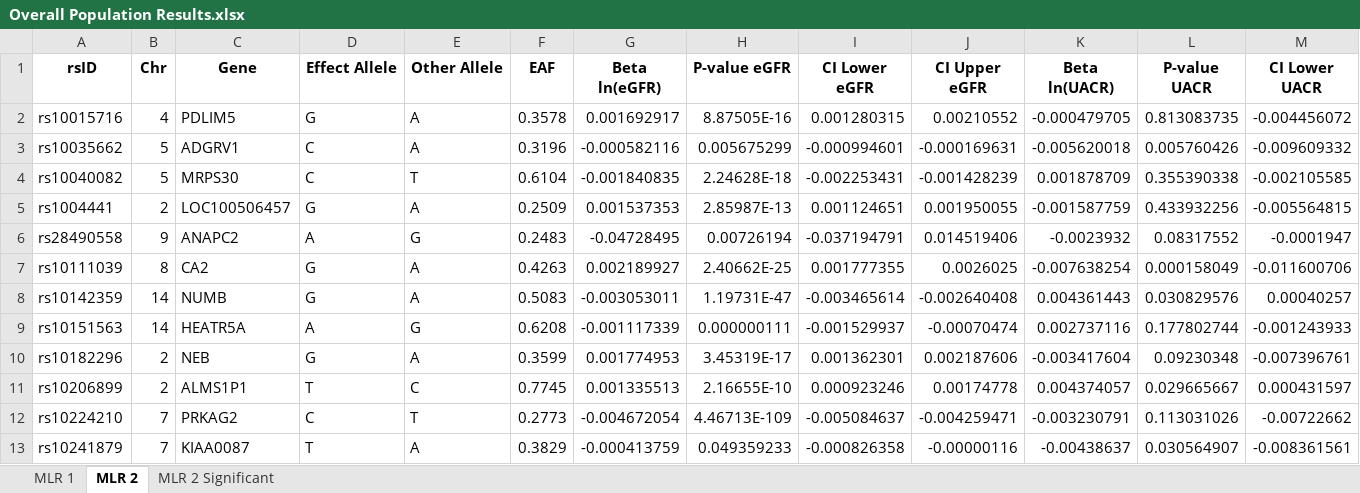
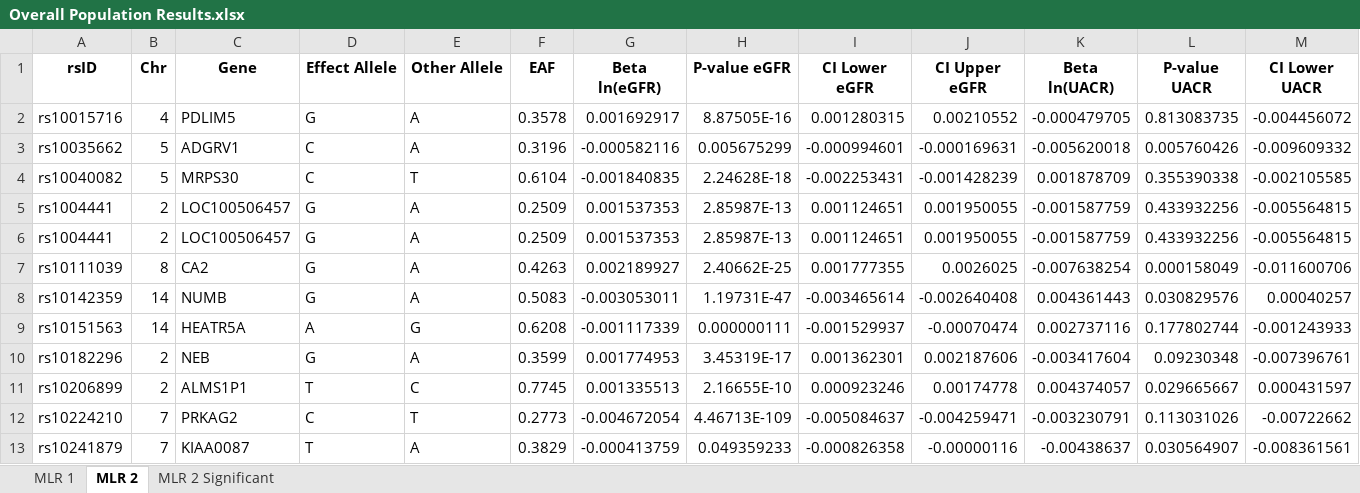
Before and after one commit to cilianaaman/Redefining-the-eGFR-albuminuria-relationship-using-genetics, an Excel workbook: Overall Population Results.xlsx, sheet MLR 2, drawn as a sheet; only a part is shown; values as stored, in another font and other column widths than the file's, no borders; removed rows and columns are numbered as before the commit, all else as after; rows hold the shown columns only; the diff names each change by its address in the sheet, - before the commit and + after, or states it on an @@ line.

```diff
--- a/Overall Population Results.xlsx (sheet MLR 2)
+++ b/Overall Population Results.xlsx (sheet MLR 2)
-row 6: rs28490558 | 9 | ANAPC2 | A | G | 0.2483 | -0.04728495 | 0.00726194 | -0.037194791 | 0.014519406 | -0.0023932 | 0.08317552 | -0.0001947
+row 6: rs1004441 | 2 | LOC100506457 | G | A | 0.2509 | 0.001537353 | 2.85987E-13 | 0.001124651 | 0.001950055 | -0.001587759 | 0.433932256 | -0.005564815
```
Also changed, not shown: sheet MLR 1, T2D Results.xlsx.
